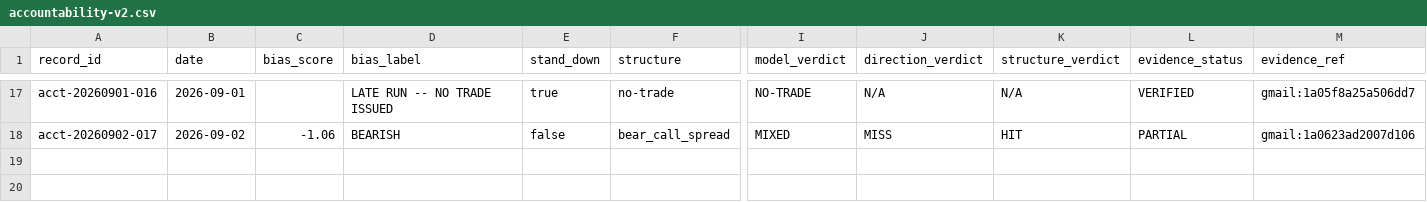
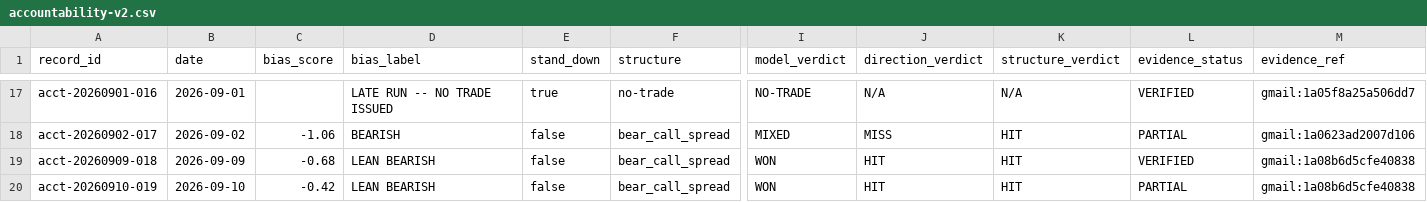
Before and after one commit to MalikAI-786/MalikAI-786-spx, a CSV file: ledger/accountability-v2.csv, drawn as a sheet; only a part is shown, gaps mark what is left out; rows hold the shown columns only; the diff names each change by its address in the sheet, - before the commit and + after, or states it on an @@ line.

```diff
--- a/ledger/accountability-v2.csv
+++ b/ledger/accountability-v2.csv
+row 19: acct-20260909-018 | 2026-09-09 | -0.68 | LEAN BEARISH | false | bear_call_spread | WON | HIT | HIT | VERIFIED | gmail:1a08b6d5cfe40838
+row 20: acct-20260910-019 | 2026-09-10 | -0.42 | LEAN BEARISH | false | bear_call_spread | WON | HIT | HIT | PARTIAL | gmail:1a08b6d5cfe40838
```
Also changed, not shown: 2 other files.
